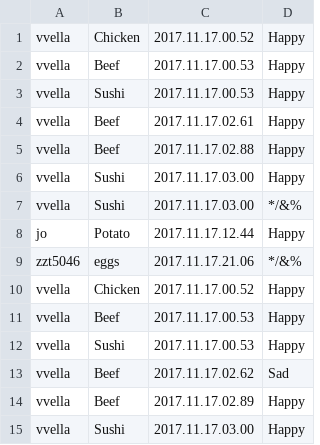
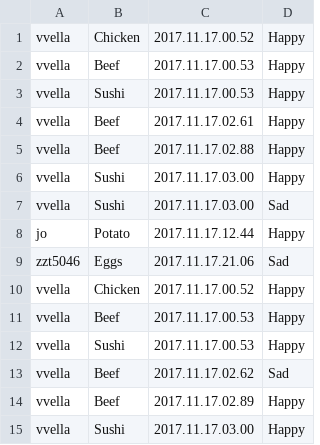
Before and after one commit to vincentvella/FoodMood, a CSV file: src/Mobile/crudfoodmodel/FoodModel.csv, drawn as a sheet; only a part is shown.

```diff
--- a/src/Mobile/crudfoodmodel/FoodModel.csv
+++ b/src/Mobile/crudfoodmodel/FoodModel.csv
@@ -6,5 +6,5 @@ vvella,Beef,2017.11.17.02.88,Happy
 vvella,Sushi,2017.11.17.03.00,Happy
-vvella,Sushi,2017.11.17.03.00,*/&%
+vvella,Sushi,2017.11.17.03.00,Sad
 jo,Potato,2017.11.17.12.44,Happy
-zzt5046,eggs,2017.11.17.21.06,*/&%
+zzt5046,Eggs,2017.11.17.21.06,Sad
 vvella,Chicken,2017.11.17.00.52,Happy
```
Also changed, not shown: 7 other files.
